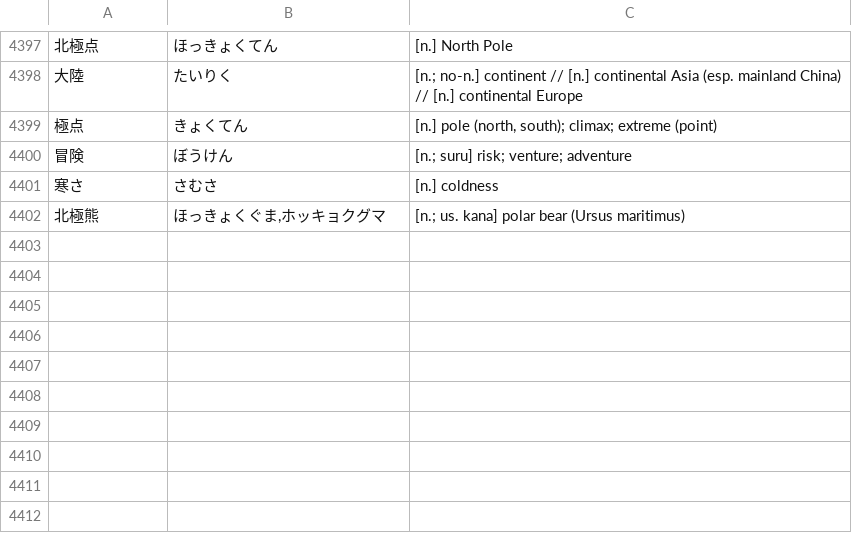
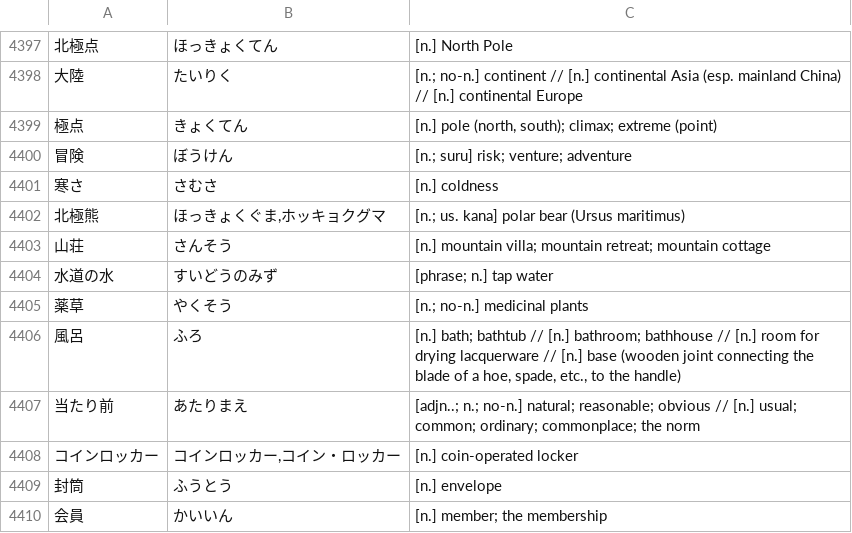
Before and after one commit to attilammagyar/jp-flashcards, a TSV file: skritter/skritter.my_list.tsv, drawn as a sheet; only a part is shown, gaps mark what is left out; the diff names each change by its address in the sheet, - before the commit and + after, or states it on an @@ line.

Commit message:
add words to Skritter from NHK Easy News

```diff
--- a/skritter/skritter.my_list.tsv
+++ b/skritter/skritter.my_list.tsv
+row 4403: 山荘 | さんそう | [n.] mountain villa; mountain retreat; mountain cottage
+row 4404: 水道の水 | すいどうのみず | [phrase; n.] tap water
+row 4405: 薬草 | やくそう | [n.; no-n.] medicinal plants
+row 4406: 風呂 | ふろ | [n.] bath; bathtub // [n.] bathroom; bathhouse // [n.] room for drying lacquerware // [n.] base (wooden joint connecting the blade of a hoe, spade, etc., to the handle)
+row 4407: 当たり前 | あたりまえ | [adjn..; n.; no-n.] natural; reasonable; obvious // [n.] usual; common; ordinary; commonplace; the norm
+row 4408: コインロッカー | コインロッカー,コイン・ロッカー | [n.] coin-operated locker
+row 4409: 封筒 | ふうとう | [n.] envelope
+row 4410: 会員 | かいいん | [n.] member; the membership
```
Also changed, not shown: skritter/yomikata_blacklist.tsv.
